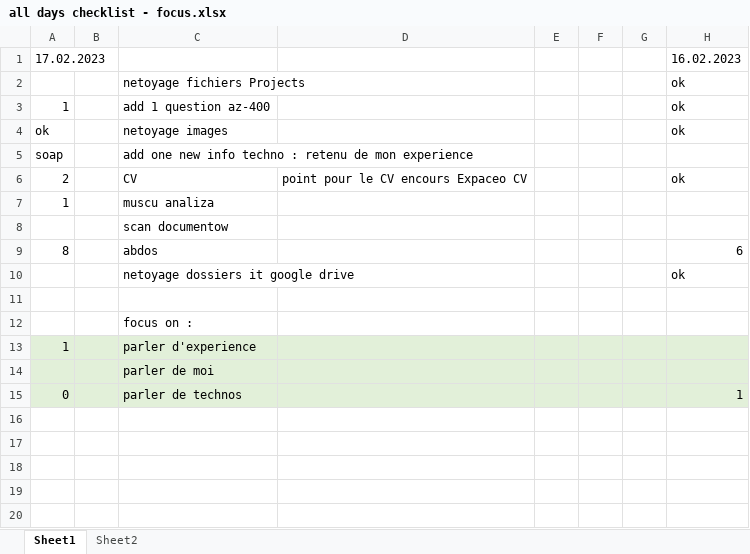
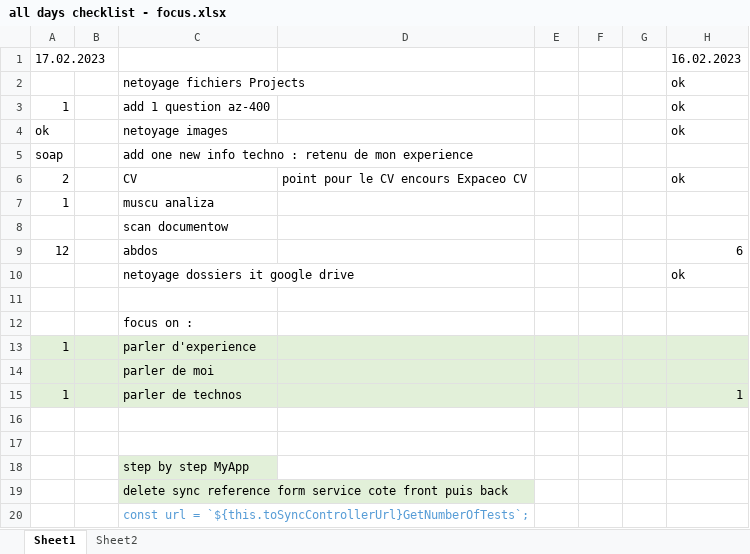
Before and after one commit to wth-mvp-s/LT, an Excel workbook: (development)/all days checklist - focus.xlsx, sheet Sheet1, drawn as a sheet; values as stored, in another font and other column widths than the file's, no borders; the diff names each change by its address in the sheet, - before the commit and + after, or states it on an @@ line.

```diff
--- a/(development)/all days checklist - focus.xlsx (sheet Sheet1)
+++ b/(development)/all days checklist - focus.xlsx (sheet Sheet1)
-A9: 8
+A9: 12
-A15: 0
+A15: 1
+row 16: (empty)
+row 17: (empty)
+row 18:  |  | step by step MyApp
+row 19:  |  | delete sync reference form service cote front puis back
+row 20:  |  | const url = `${this.toSyncControllerUrl}GetNumberOfTests`;
```
Also changed, not shown: 8 other files.
